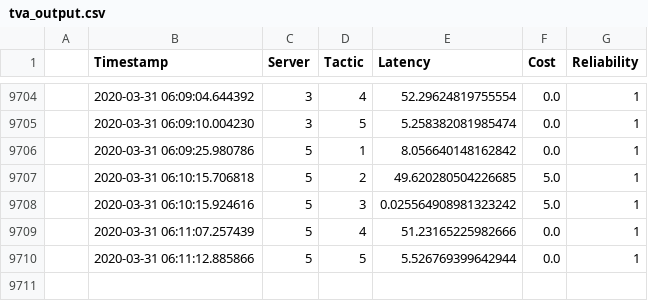
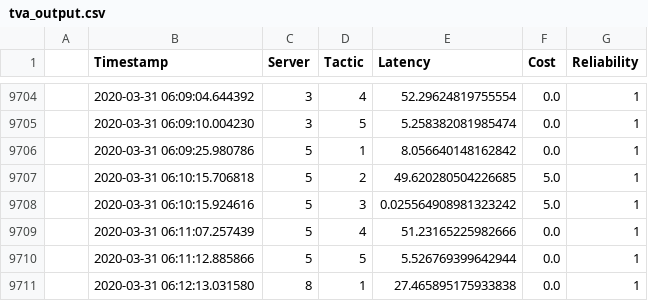
Before and after one commit to valet-tool/tactic-data-2, a CSV file: tva_output.csv, drawn as a sheet; only a part is shown, gaps mark what is left out.

Commit message:
random commit

```diff
--- a/tva_output.csv
+++ b/tva_output.csv
@@ -9710 +9710,2 @@
 ,2020-03-31 06:11:12.885866,5,5,5.526769399642944,0.0,1,
+,2020-03-31 06:12:13.031580,8,1,27.465895175933838,0.0,1,
```
